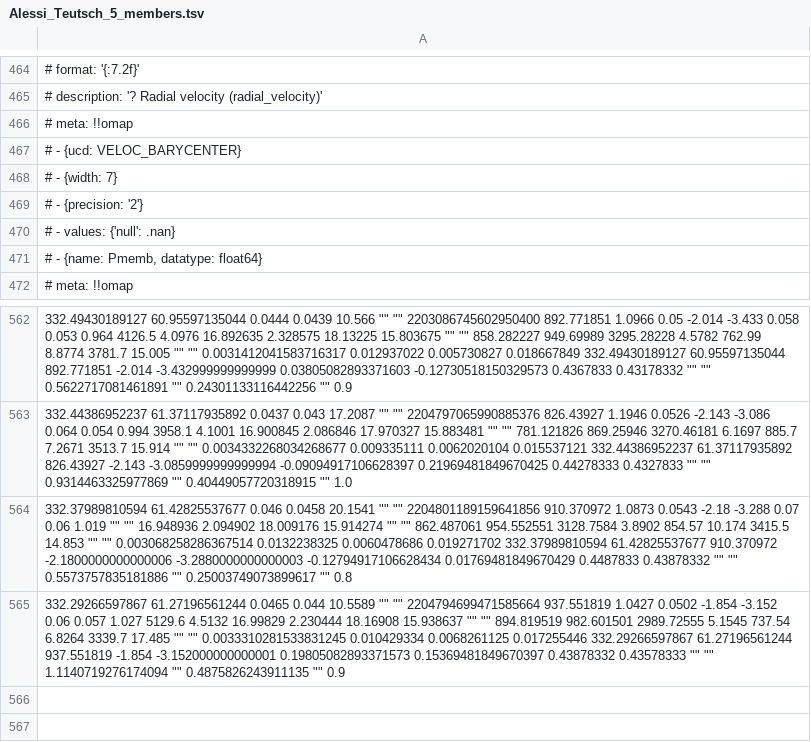
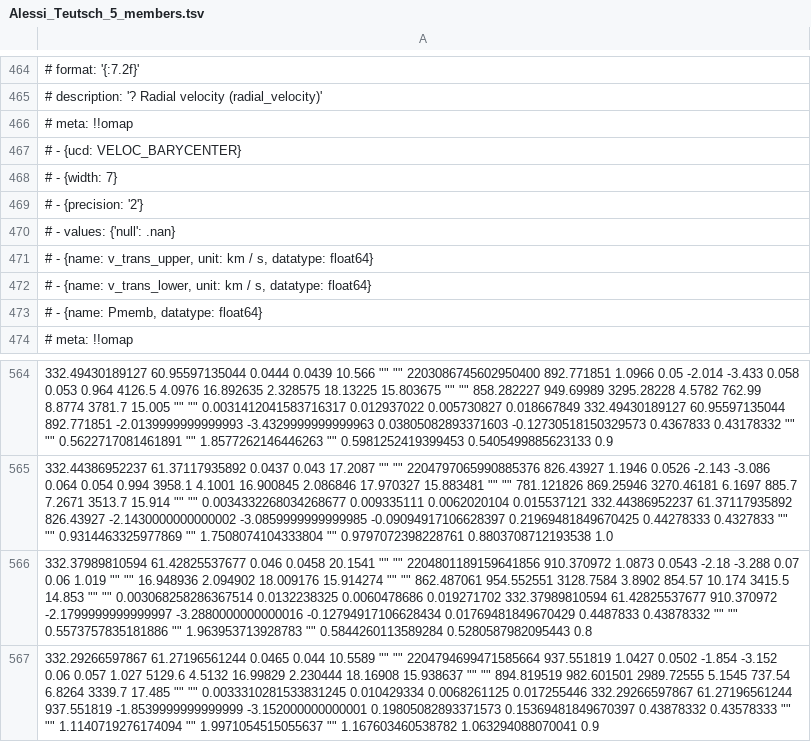
Before and after one commit to surodeep26/Runaway-Stars, a TSV file: Clusters/Alessi_Teutsch_5/Alessi_Teutsch_5_members.tsv, drawn as a sheet; only a part is shown, gaps mark what is left out; addresses are those after the commit; the diff covers the shown part only; the diff names each change by its address in the sheet, - before the commit and + after, or states it on an @@ line.

```diff
--- a/Clusters/Alessi_Teutsch_5/Alessi_Teutsch_5_members.tsv
+++ b/Clusters/Alessi_Teutsch_5/Alessi_Teutsch_5_members.tsv
+row 471: # - {name: v_trans_upper, unit: km / s, datatype: float64}
+row 472: # - {name: v_trans_lower, unit: km / s, datatype: float64}
-A564: …60.95597135044 892.771851 -2.014 -3.432999999999999 0.03805082893371603 -0.12730518150329573 0.4367833 0.43178332 "" "" 0.5622717081461891 "" 0.24301133116442256 "" 0.9
+A564: …60.95597135044 892.771851 -2.0139999999999993 -3.4329999999999963 0.03805082893371603 -0.12730518150329573 0.4367833 0.43178332 "" "" 0.5622717081461891 "" 1.8577262146446263 "" 0.5981252419399453 0.5405499885623133 0.9
-A565: …61.37117935892 826.43927 -2.143 -3.0859999999999994 -0.09094917106628397 0.21969481849670425 0.44278333 0.4327833 "" "" 0.9314463325977869 "" 0.40449057720318915 "" 1.0
+A565: …61.37117935892 826.43927 -2.1430000000000002 -3.0859999999999985 -0.09094917106628397 0.21969481849670425 0.44278333 0.4327833 "" "" 0.9314463325977869 "" 1.7508074104333804 "" 0.9797072398228761 0.8803708712193538 1.0
-A566: …61.42825537677 910.370972 -2.1800000000000006 -3.2880000000000003 -0.12794917106628434 0.01769481849670429 0.4487833 0.43878332 "" "" 0.5573757835181886 "" 0.25003749073899617 "" 0.8
+A566: …61.42825537677 910.370972 -2.1799999999999997 -3.2880000000000016 -0.12794917106628434 0.01769481849670429 0.4487833 0.43878332 "" "" 0.5573757835181886 "" 1.963953713928783 "" 0.5844260113589284 0.5280587982095443 0.8
-A567: …61.27196561244 937.551819 -1.854 -3.152000000000001 0.19805082893371573 0.15369481849670397 0.43878332 0.43578333 "" "" 1.1140719276174094 "" 0.4875826243911135 "" 0.9
+A567: …61.27196561244 937.551819 -1.8539999999999999 -3.152000000000001 0.19805082893371573 0.15369481849670397 0.43878332 0.43578333 "" "" 1.1140719276174094 "" 1.9971054515055637 "" 1.167603460538782 1.063294088070041 0.9
```
Also changed, not shown: 56 edited cells elsewhere in this file, 3 other files.
